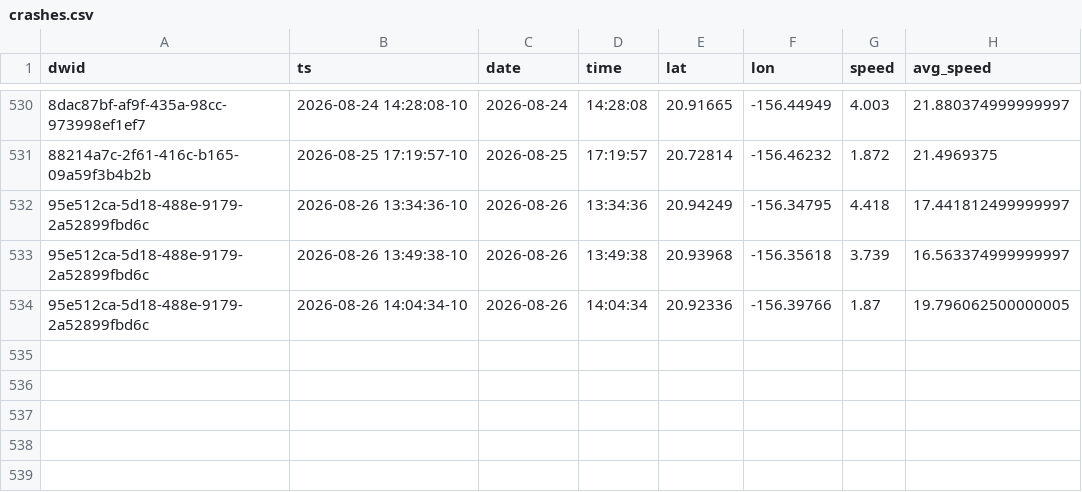
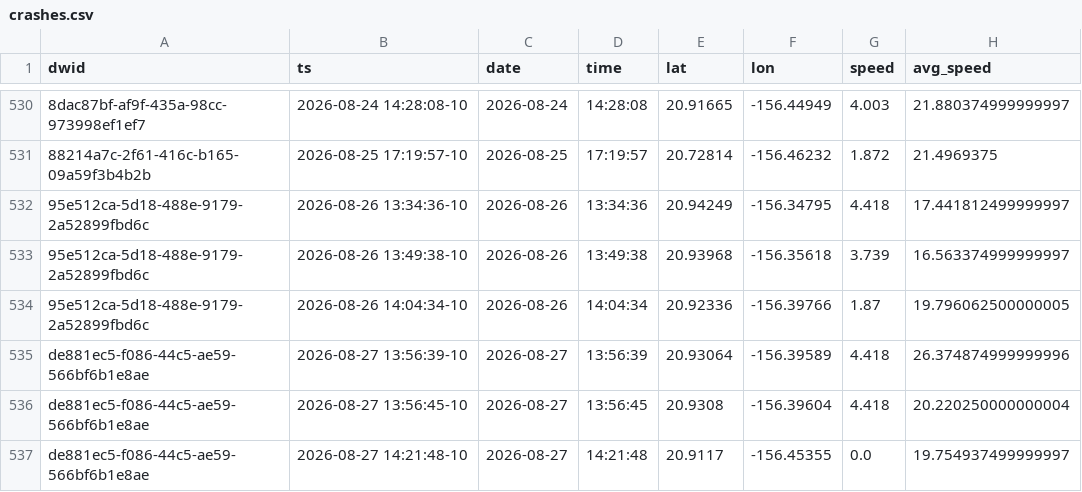
Before and after one commit to dustin/dwp, a CSV file: web/src/data/crashes.csv, drawn as a sheet; only a part is shown, gaps mark what is left out; the diff names each change by its address in the sheet, - before the commit and + after, or states it on an @@ line.

```diff
--- a/web/src/data/crashes.csv
+++ b/web/src/data/crashes.csv
+row 535: de881ec5-f086-44c5-ae59-566bf6b1e8ae | 2026-08-27 13:56:39-10 | 2026-08-27 | 13:56:39 | 20.93064 | -156.39589 | 4.418 | 26.374874999999996
+row 536: de881ec5-f086-44c5-ae59-566bf6b1e8ae | 2026-08-27 13:56:45-10 | 2026-08-27 | 13:56:45 | 20.9308 | -156.39604 | 4.418 | 20.220250000000004
+row 537: de881ec5-f086-44c5-ae59-566bf6b1e8ae | 2026-08-27 14:21:48-10 | 2026-08-27 | 14:21:48 | 20.9117 | -156.45355 | 0.0 | 19.754937499999997
```
Also changed, not shown: web/src/data/runs.csv.
